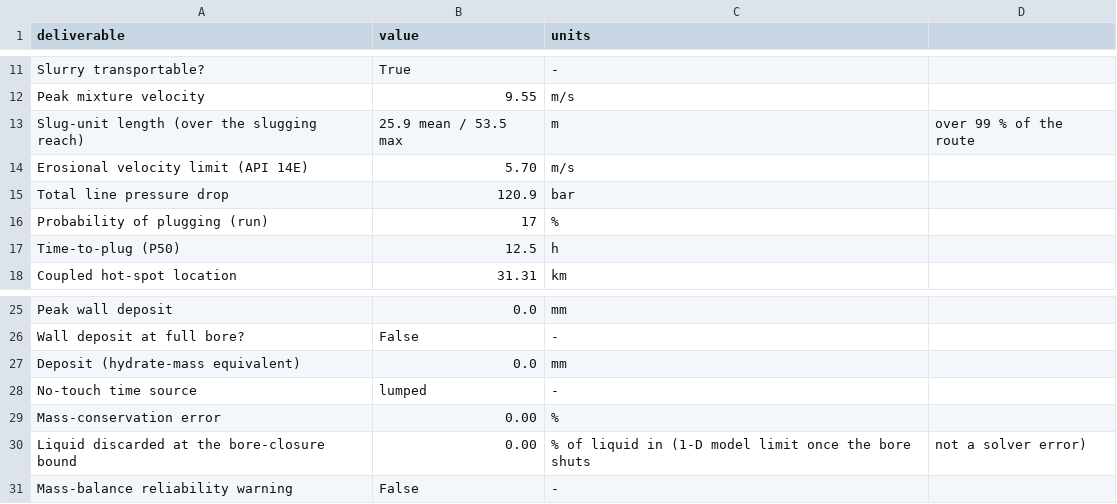
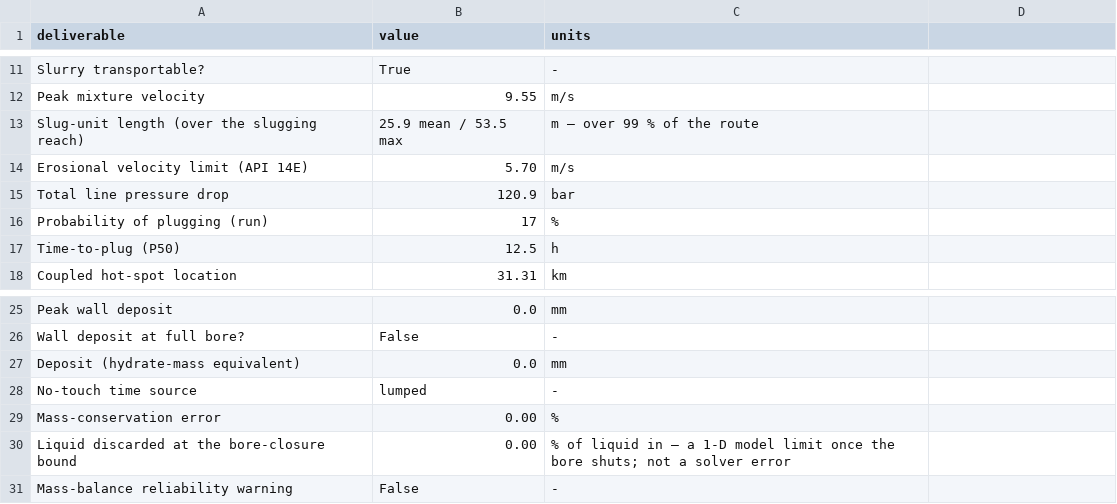
Before and after one commit to samuelakosaonyejekwe/slug-analysis-sam, a CSV file: case/outputs_mitigated/engineering_deliverables.csv, drawn as a sheet; only a part is shown, gaps mark what is left out.

Commit message:
Render every figure at the journal artwork minimum, and quote CSV fields
Five of the thirty-two manuscript figures were below the 300 dpi that the target
journal's artwork guide requires. shct_crosssection, shct_compositional and the
case driver each hard-coded 150 or 155 dpi and so never saw SHCT_FIG_DPI, which
meant raising it to 320 elsewhere left them behind. A figure fails this way
silently: it looks identical on screen and is only caught at submission. All
eight hard-coded values now route through the shared setting.

  Figure_1, 8, 9, 12, 17   150-155 dpi  ->  320 dpi

case/scripts/check_journal_artwork.py verifies the set against the guide rather
than trusting that it is right: resolution, single-column pixel width, colour
mode, accepted format, sequential numbering without gaps, and the upload size
limit. It exits non-zero, so it can gate a submission pack. All thirty-two now
pass.

_save_csv built each line with ",".join(...), which writes a field verbatim and
unquoted. A units string reading "m, over 97 % of the route" therefore split a
three-column deliverables table into four, and the report builder raised on it.
The writer now goes through the csv module, so any text is safe in a cell; the
two offending strings lost their commas as well, and the CSVs already on disk
were repaired in place.

Also:
  - the liquid discarded once the bore shuts is reported in the deliverables
    table beside the mass-balance error, so the model limit is visible rather
    than implied

```diff
--- a/case/outputs_mitigated/engineering_deliverables.csv
+++ b/case/outputs_mitigated/engineering_deliverables.csv
@@ -12,3 +12,3 @@ Slurry transportable?,True,-
 Peak mixture velocity,9.55,m/s
-Slug-unit length (over the slugging reach),25.9 mean / 53.5 max,m, over 99 % of the route
+Slug-unit length (over the slugging reach),25.9 mean / 53.5 max,m — over 99 % of the route
 Erosional velocity limit (API 14E),5.70,m/s
@@ -29,3 +29,3 @@ No-touch time source,lumped,-
 Mass-conservation error,0.00,%
-Liquid discarded at the bore-closure bound,0.00,% of liquid in (1-D model limit once the bore shuts, not a solver error)
+Liquid discarded at the bore-closure bound,0.00,% of liquid in — a 1-D model limit once the bore shuts; not a solver error
 Mass-balance reliability warning,False,-
```
Also changed, not shown: case/outputs_shutin/engineering_deliverables.csv, case/outputs_steady/engineering_deliverables.csv, 18 other files.
